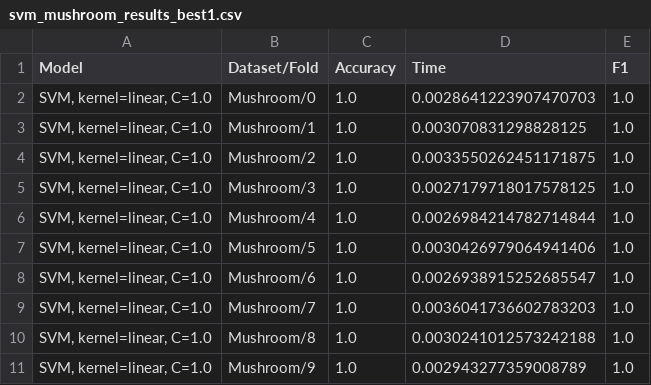
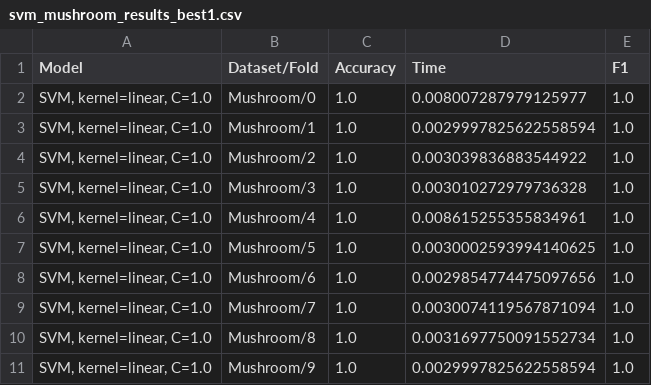
Before and after one commit to alobo01/IML2, a CSV file: Mushroom/svm_mushroom_results_best1.csv, drawn as a sheet.

```diff
--- a/Mushroom/svm_mushroom_results_best1.csv
+++ b/Mushroom/svm_mushroom_results_best1.csv
@@ -1,11 +1,11 @@
 Model,Dataset/Fold,Accuracy,Time,F1
-"SVM, kernel=linear, C=1.0",Mushroom/0,1.0,0.0028641223907470703,1.0
-"SVM, kernel=linear, C=1.0",Mushroom/1,1.0,0.003070831298828125,1.0
-"SVM, kernel=linear, C=1.0",Mushroom/2,1.0,0.0033550262451171875,1.0
-"SVM, kernel=linear, C=1.0",Mushroom/3,1.0,0.0027179718017578125,1.0
-"SVM, kernel=linear, C=1.0",Mushroom/4,1.0,0.0026984214782714844,1.0
-"SVM, kernel=linear, C=1.0",Mushroom/5,1.0,0.0030426979064941406,1.0
-"SVM, kernel=linear, C=1.0",Mushroom/6,1.0,0.0026938915252685547,1.0
-"SVM, kernel=linear, C=1.0",Mushroom/7,1.0,0.0036041736602783203,1.0
-"SVM, kernel=linear, C=1.0",Mushroom/8,1.0,0.0030241012573242188,1.0
-"SVM, kernel=linear, C=1.0",Mushroom/9,1.0,0.002943277359008789,1.0
+"SVM, kernel=linear, C=1.0",Mushroom/0,1.0,0.008007287979125977,1.0
+"SVM, kernel=linear, C=1.0",Mushroom/1,1.0,0.0029997825622558594,1.0
+"SVM, kernel=linear, C=1.0",Mushroom/2,1.0,0.003039836883544922,1.0
+"SVM, kernel=linear, C=1.0",Mushroom/3,1.0,0.003010272979736328,1.0
+"SVM, kernel=linear, C=1.0",Mushroom/4,1.0,0.008615255355834961,1.0
+"SVM, kernel=linear, C=1.0",Mushroom/5,1.0,0.0030002593994140625,1.0
+"SVM, kernel=linear, C=1.0",Mushroom/6,1.0,0.0029854774475097656,1.0
+"SVM, kernel=linear, C=1.0",Mushroom/7,1.0,0.0030074119567871094,1.0
+"SVM, kernel=linear, C=1.0",Mushroom/8,1.0,0.0031697750091552734,1.0
+"SVM, kernel=linear, C=1.0",Mushroom/9,1.0,0.0029997825622558594,1.0
```
Also changed, not shown: Mushroom/svm_mushroom_results_best10.csv, Mushroom/svm_mushroom_results_reduced.csv, 8 other files.
